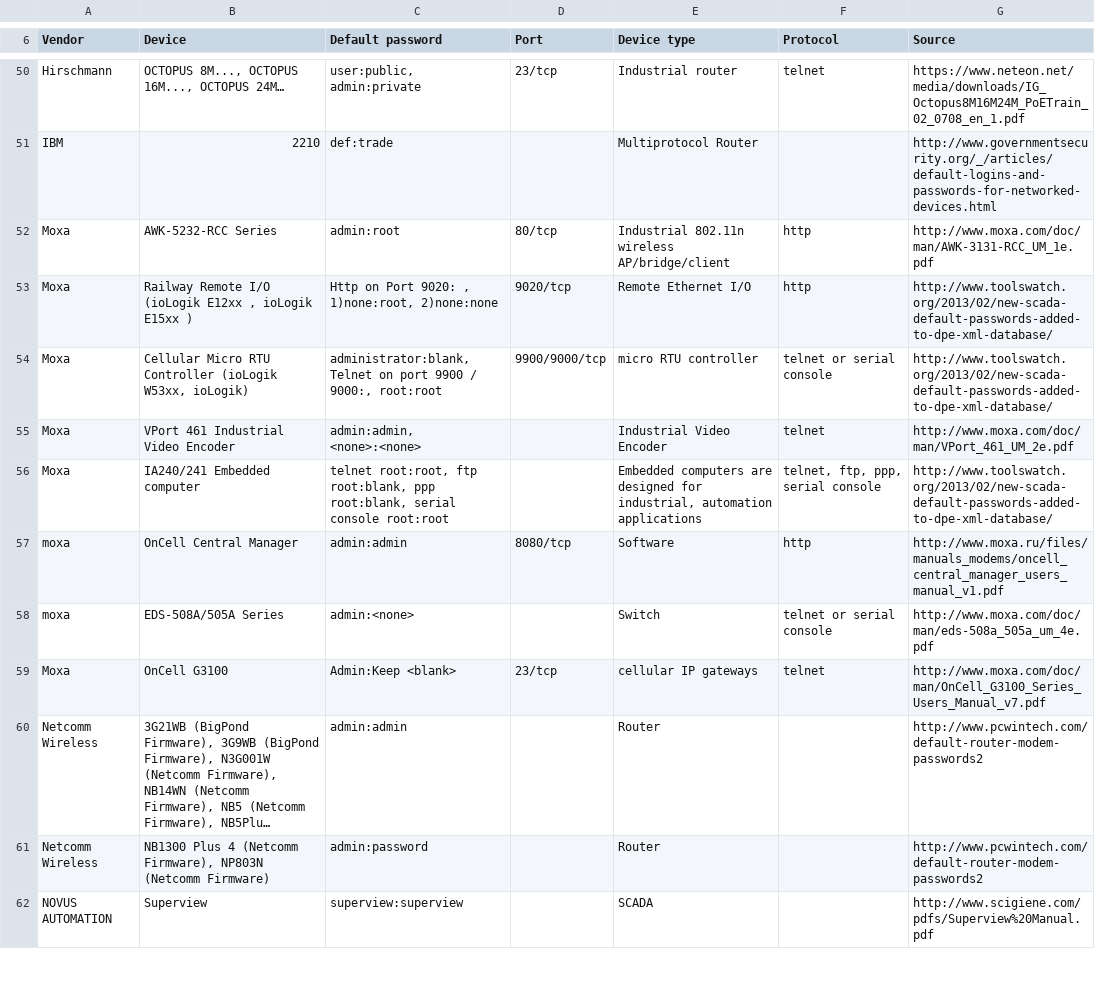
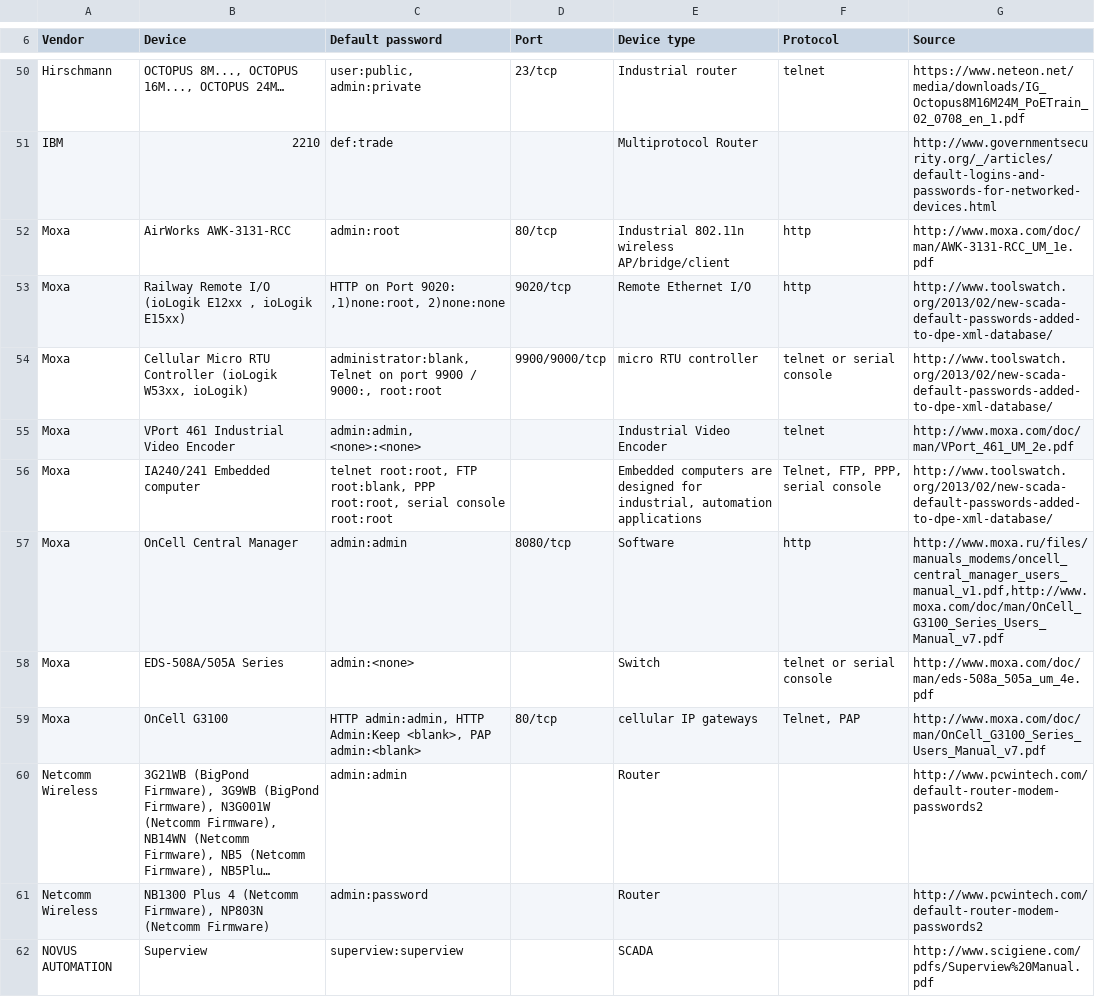
Before and after one commit to scadastrangelove/SCADAPASS, a CSV file: scadapass.csv, drawn as a sheet; only a part is shown, gaps mark what is left out; long unchanged cells end in …; the diff names each change by its address in the sheet, - before the commit and + after, or states it on an @@ line.

Commit message:
Moxa updates
- AWK-5232-RCC Series changed to AirWorks AWK-3131-RCC per the referenced manual
- Railway Remote I/O, remove special chars
- remove extraneous whitespace
- IA240/241, remove special char, fix PPP pass (root per the manual)
- standardize to 'Moxa' for vendor
- OnCell G3100 manual says admin/admin in one place, and Admin/Keep <blank> later. PAP also has admin/<blank>

```diff
--- a/scadapass.csv
+++ b/scadapass.csv
-B52 (Device): AWK-5232-RCC Series
+B52 (Device): AirWorks AWK-3131-RCC
-B53 (Device): …, ioLogik E15xx )
+B53 (Device): …, ioLogik E15xx)
-C53 (Default password): Http on Port 9020: , 1)none:root, 2)none:none
+C53 (Default password): HTTP on Port 9020: ,1)none:root, 2)none:none
-C56 (Default password): telnet root:root, ftp root:blank, ppp root:blank, serial console…
+C56 (Default password): telnet root:root, FTP root:blank, PPP root:root, serial console…
-F56 (Protocol): telnet, ftp, ppp, serial console
+F56 (Protocol): Telnet, FTP, PPP, serial console
-A57:A58 (Vendor): moxa
+A57:A58 (Vendor): Moxa
-G57 (Source): http://www.moxa.ru/files/manuals_modems/oncell_central_manager_users_manual_v1.pdf
+G57 (Source): http://www.moxa.ru/files/manuals_modems/oncell_central_manager_users_manual_v1.pdf,http://www.moxa.com/doc/man/OnCell_G3100_Series_Users_Manual_v7.pdf
-C59 (Default password): Admin:Keep <blank>
+C59 (Default password): HTTP admin:admin, HTTP Admin:Keep <blank>, PAP admin:<blank>
-D59 (Port): 23/tcp
+D59 (Port): 80/tcp
-F59 (Protocol): telnet
+F59 (Protocol): Telnet, PAP
```
